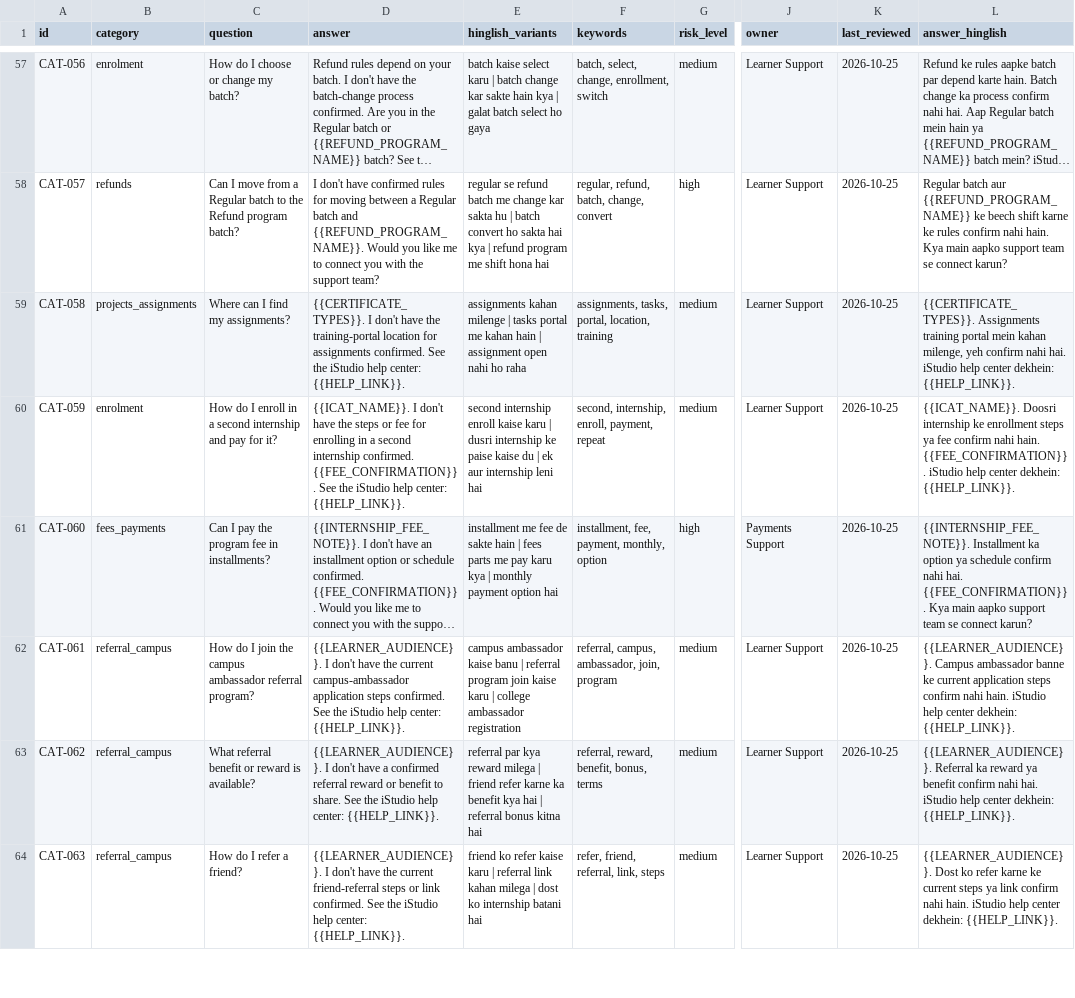
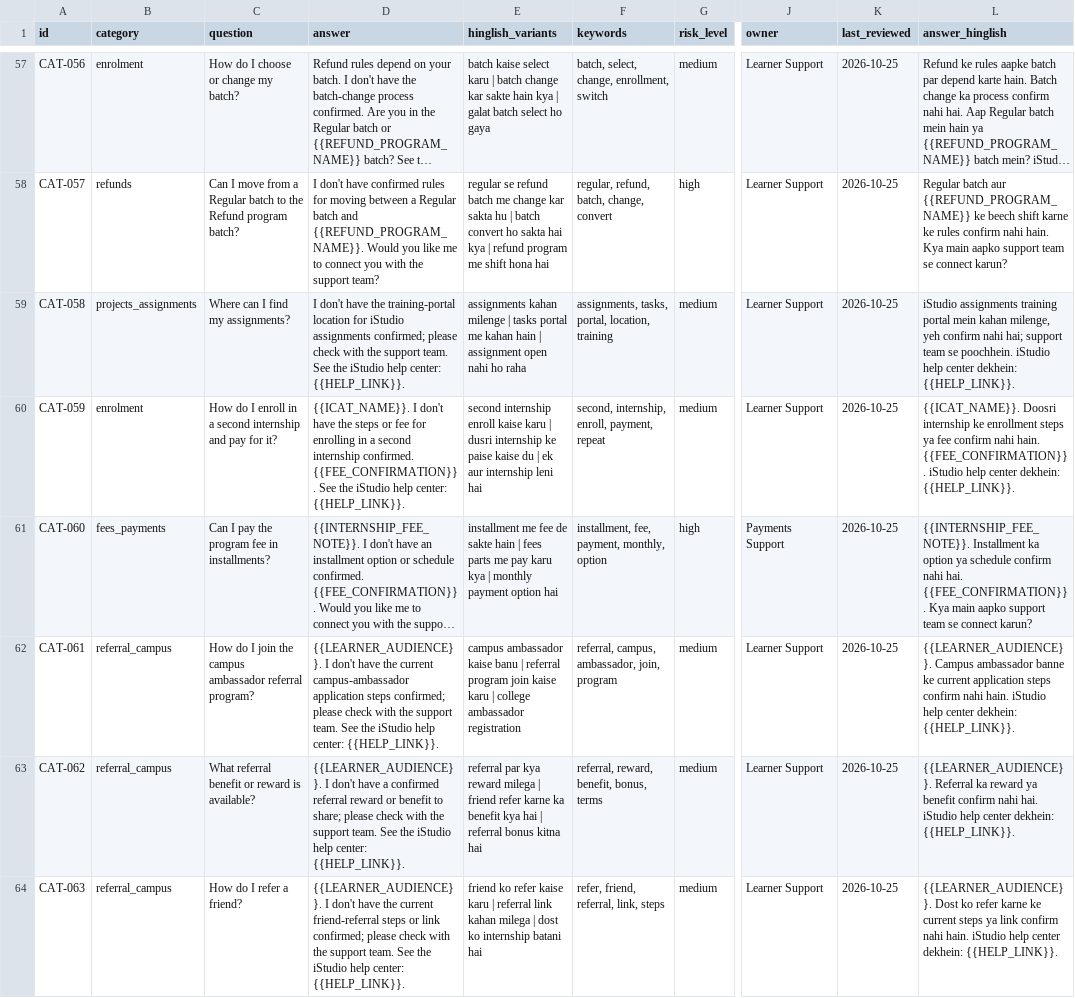
Before and after one commit to JeetM64/whatsapp-support-bot, a CSV file: kb/knowledge_base.csv, drawn as a sheet; only a part is shown, gaps mark what is left out; long unchanged cells end in …; the diff covers the shown part only; the diff names each change by its address in the sheet, - before the commit and + after, or states it on an @@ line.

```diff
--- a/kb/knowledge_base.csv
+++ b/kb/knowledge_base.csv
-D59 (answer): {{CERTIFICATE_TYPES}}. I don't have the training-portal location for assignments confirmed. See the…
+D59 (answer): I don't have the training-portal location for iStudio assignments confirmed; please check with the support team. See the…
-L59 (answer_hinglish): {{CERTIFICATE_TYPES}}. Assignments training portal mein kahan milenge, yeh confirm nahi hai. iStudio help…
+L59 (answer_hinglish): iStudio assignments training portal mein kahan milenge, yeh confirm nahi hai; support team se poochhein. iStudio help…
-D62 (answer): …application steps confirmed. See the…
+D62 (answer): …application steps confirmed; please check with the support team. See the…
-D63 (answer): …benefit to share. See the…
+D63 (answer): …benefit to share; please check with the support team. See the…
-D64 (answer): …or link confirmed. See the…
+D64 (answer): …or link confirmed; please check with the support team. See the…
```
Also changed, not shown: 48 edited cells elsewhere in this file, eval/retrieval_cases_dev_additions.csv, 18 other files.
